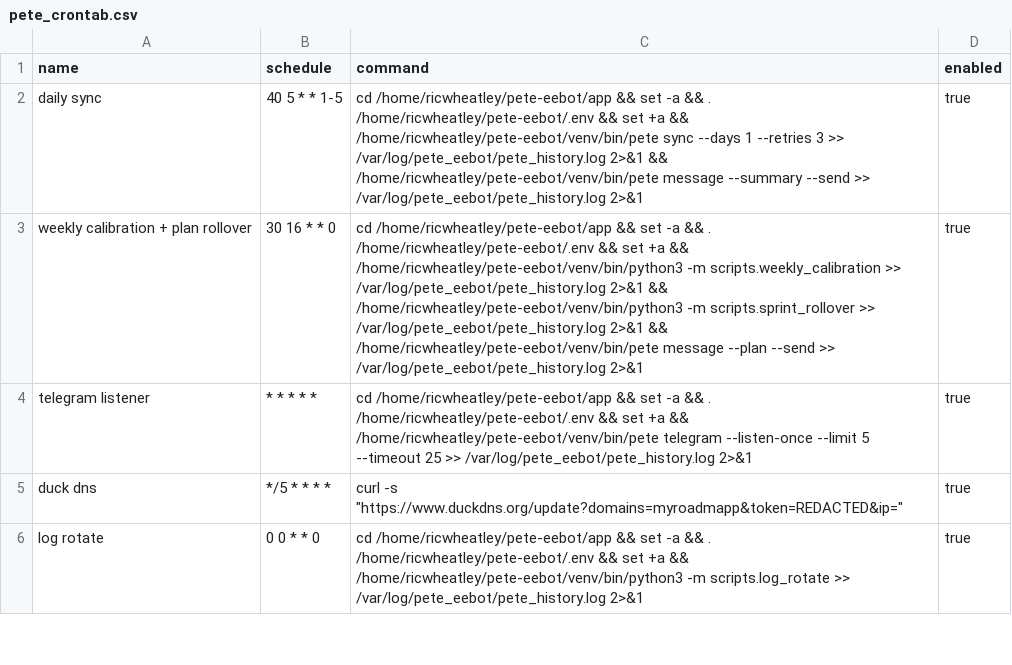
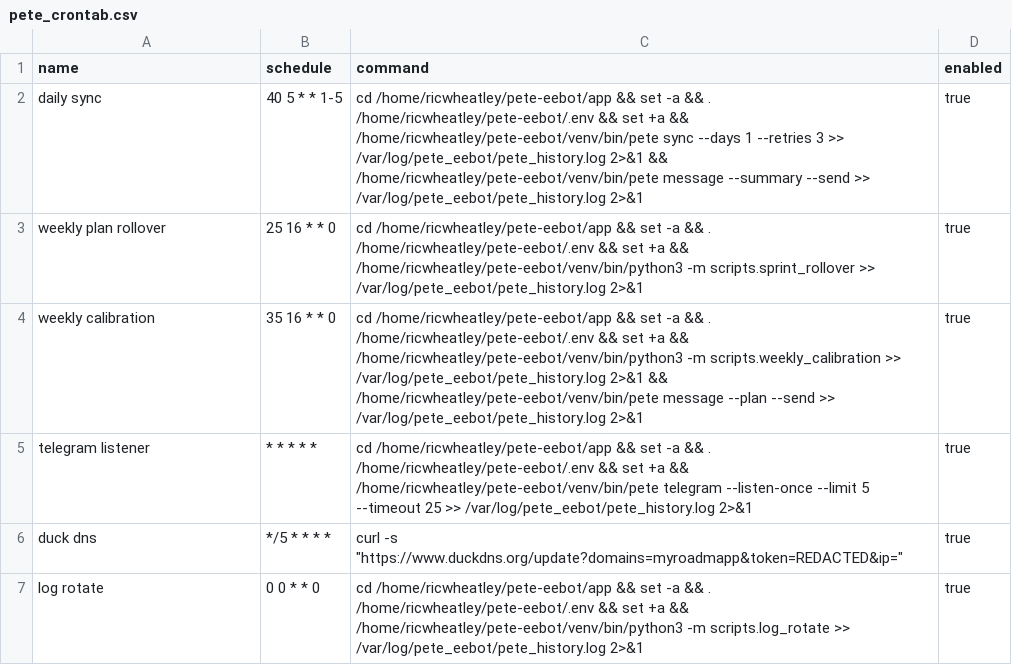
Before and after one commit to ricwheatley/Pete-Eebot, a CSV file: pete_e/resources/pete_crontab.csv, drawn as a sheet; only a part is shown.

Commit message:
Update pete_crontab.csv

```diff
--- a/pete_e/resources/pete_crontab.csv
+++ b/pete_e/resources/pete_crontab.csv
@@ -2,3 +2,4 @@ name,schedule,command,enabled
 daily sync,40 5 * * 1-5,cd /home/ricwheatley/pete-eebot/app && set -a && . /home/ricwheatley/pete-eebot/.env && set +a && /home/ricwheatley/pete-eebot/venv/bin/pete sync --days 1 --retries 3 >> /var/log/pete_eebot/pete_history.log 2>&1 && /home/ricwheatley/pete-eebot/venv/bin/pete message --summary --send >> /var/log/pete_eebot/pete_history.log 2>&1,true
-weekly calibration + plan rollover,30 16 * * 0,cd /home/ricwheatley/pete-eebot/app && set -a && . /home/ricwheatley/pete-eebot/.env && set +a && /home/ricwheatley/pete-eebot/venv/bin/python3 -m scripts.weekly_calibration >> /var/log/pete_eebot/pete_history.log 2>&1 && /home/ricwheatley/pete-eebot/venv/bin/python3 -m scripts.sprint_rollover >> /var/log/pete_eebot/pete_history.log 2>&1 && /home/ricwheatley/pete-eebot/venv/bin/pete message --plan --send >> /var/log/pete_eebot/pete_history.log 2>&1,true
+weekly plan rollover,25 16 * * 0,cd /home/ricwheatley/pete-eebot/app && set -a && . /home/ricwheatley/pete-eebot/.env && set +a && /home/ricwheatley/pete-eebot/venv/bin/python3 -m scripts.sprint_rollover >> /var/log/pete_eebot/pete_history.log 2>&1,true
+weekly calibration,35 16 * * 0,cd /home/ricwheatley/pete-eebot/app && set -a && . /home/ricwheatley/pete-eebot/.env && set +a && /home/ricwheatley/pete-eebot/venv/bin/python3 -m scripts.weekly_calibration >> /var/log/pete_eebot/pete_history.log 2>&1 && /home/ricwheatley/pete-eebot/venv/bin/pete message --plan --send >> /var/log/pete_eebot/pete_history.log 2>&1,true
 telegram listener,* * * * *,cd /home/ricwheatley/pete-eebot/app && set -a && . /home/ricwheatley/pete-eebot/.env && set +a && /home/ricwheatley/pete-eebot/venv/bin/pete telegram --listen-once --limit 5 --timeout 25 >> /var/log/pete_eebot/pete_history.log 2>&1,true
```
